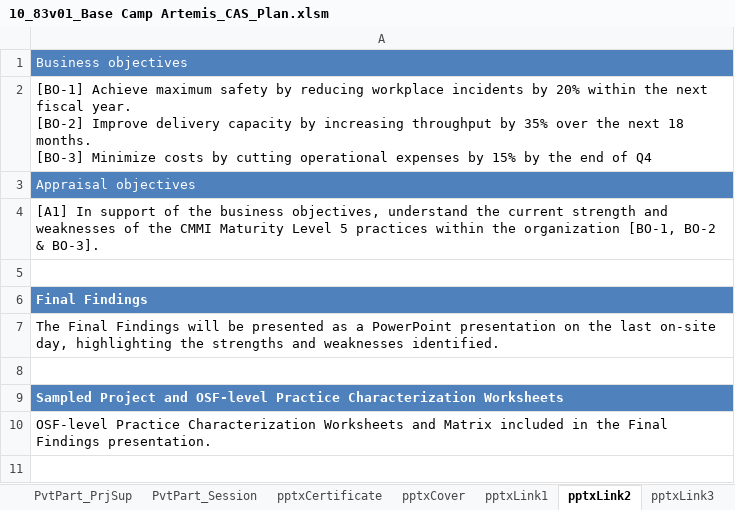
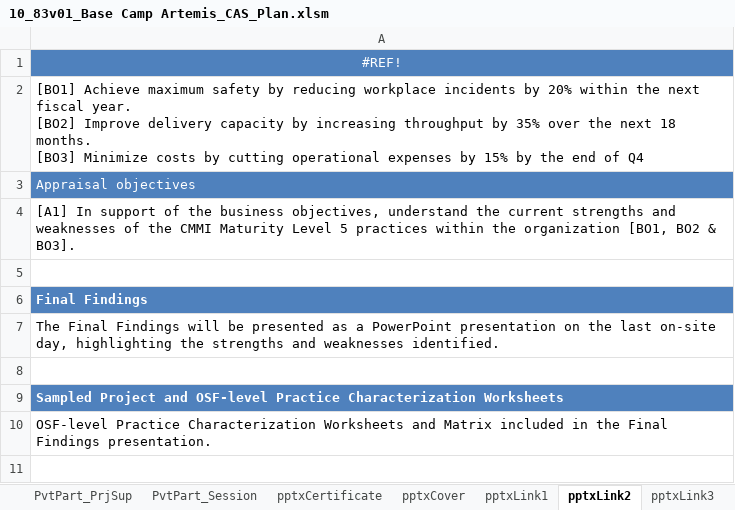
Before and after one commit to DemixTech/CMMITools, an Excel workbook: 2024-05-04to05-10 (A5) C384400 NASA/10_83v01_Base Camp Artemis_CAS_Plan.xlsm, sheet pptxLink2, drawn as a sheet; only a part is shown; values as stored, in another font and other column widths than the file's, no borders; ↵ is a line break in a cell; the diff names each change by its address in the sheet, - before the commit and + after, or states it on an @@ line.

```diff
--- a/2024-05-04to05-10 (A5) C384400 NASA/10_83v01_Base Camp Artemis_CAS_Plan.xlsm (sheet pptxLink2)
+++ b/2024-05-04to05-10 (A5) C384400 NASA/10_83v01_Base Camp Artemis_CAS_Plan.xlsm (sheet pptxLink2)
-A1: Business objectives
+A1: #REF!
-A1 alignment: left
+A1 alignment: center
-A2: [BO-1] Achieve maximum safety by reducing workplace incidents by 20% within the next fiscal year. ↵ [BO-2] Improve delivery capacity by increasing throughput by 35% over the next 18 months. ↵ [BO-3] Minimize costs…
+A2: [BO1] Achieve maximum safety by reducing workplace incidents by 20% within the next fiscal year. ↵ [BO2] Improve delivery capacity by increasing throughput by 35% over the next 18 months. ↵ [BO3] Minimize costs…
-A4: …the current strength and weaknesses of the CMMI Maturity Level 5 practices within the organization [BO-1, BO-2 & BO-3].
+A4: …the current strengths and weaknesses of the CMMI Maturity Level 5 practices within the organization [BO1, BO2 & BO3].
```
Also changed, not shown: sheet Planning, sheet StartupInfo, sheet P1-OrgScope, formulas that keep their value, charts or pictures, 2024-05-04to05-10 (A5) C384400 NASA/00_Data_Reference.xlsm, 1 other file.
